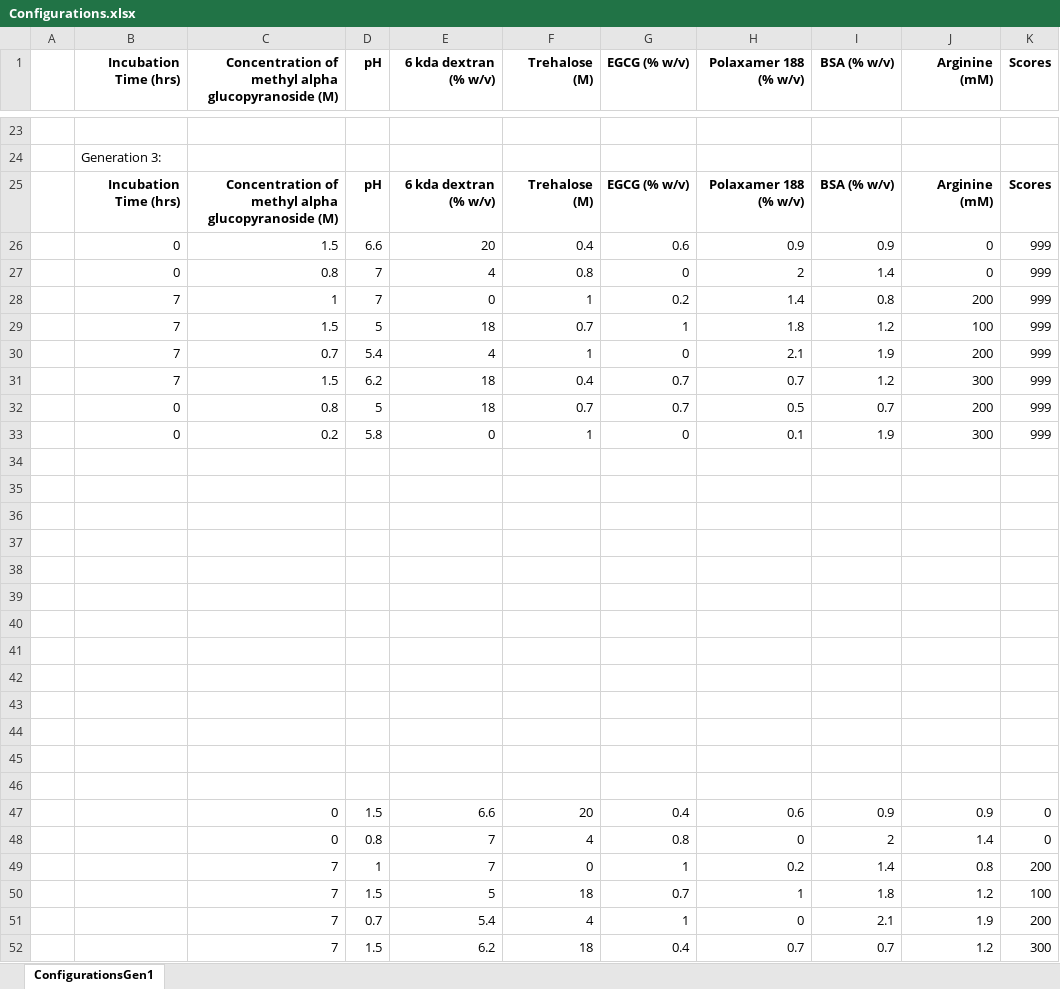
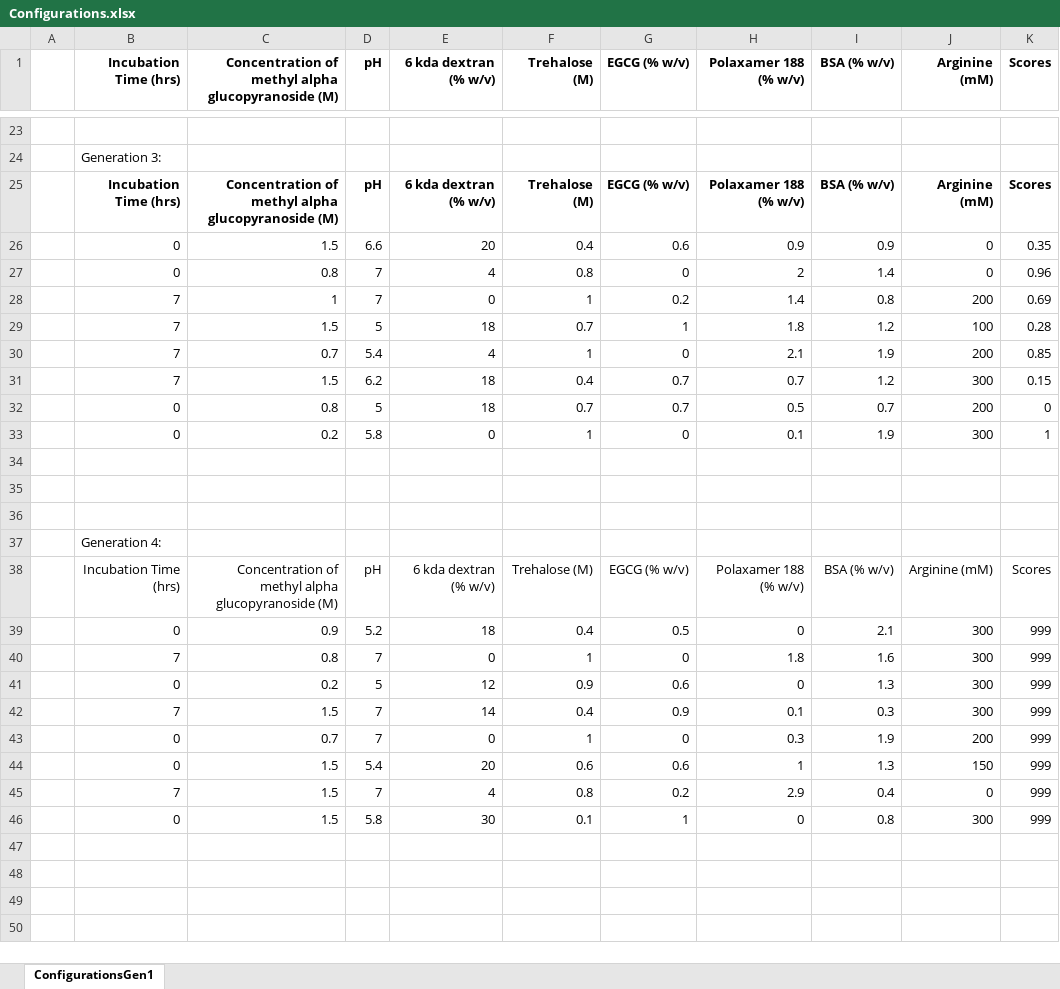
Before and after one commit to MMZAID01GitHub/CloudLab, an Excel workbook: Excel/Configurations.xlsx, sheet ConfigurationsGen1, drawn as a sheet; only a part is shown, gaps mark what is left out; values as stored, in another font and other column widths than the file's, no borders; table styles not drawn; removed rows and columns are numbered as before the commit, all else as after; the diff covers the shown part only; the diff names each change by its address in the sheet, - before the commit and + after, or states it on an @@ line.

```diff
--- a/Excel/Configurations.xlsx (sheet ConfigurationsGen1)
+++ b/Excel/Configurations.xlsx (sheet ConfigurationsGen1)
-K26 (Scores): 999
+K26 (Scores): 0.35
-K27 (Scores): 999
+K27 (Scores): 0.96
-K28 (Scores): 999
+K28 (Scores): 0.69
-K29 (Scores): 999
+K29 (Scores): 0.28
-K30 (Scores): 999
+K30 (Scores): 0.85
-K31 (Scores): 999
+K31 (Scores): 0.15
-K32 (Scores): 999
+K32 (Scores): 0
-K33 (Scores): 999
+K33 (Scores): 1
-B37 (Incubation Time (hrs)): (empty)
+B37 (Incubation Time (hrs)): Generation 4:
-row 38: (empty)
+row 38:  | Incubation Time (hrs) | Concentration of methyl alpha glucopyranoside (M) | pH | 6 kda dextran (% w/v) | Trehalose (M) | EGCG (% w/v) | Polaxamer 188 (% w/v) | BSA (% w/v) | Arginine (mM) | Scores
-row 39: (empty)
+row 39:  | 0 | 0.9 | 5.2 | 18 | 0.4 | 0.5 | 0 | 2.1 | 300 | 999
-row 40: (empty)
+row 40:  | 7 | 0.8 | 7 | 0 | 1 | 0 | 1.8 | 1.6 | 300 | 999
-row 41: (empty)
+row 41:  | 0 | 0.2 | 5 | 12 | 0.9 | 0.6 | 0 | 1.3 | 300 | 999
-row 42: (empty)
+row 42:  | 7 | 1.5 | 7 | 14 | 0.4 | 0.9 | 0.1 | 0.3 | 300 | 999
-row 43: (empty)
+row 43:  | 0 | 0.7 | 7 | 0 | 1 | 0 | 0.3 | 1.9 | 200 | 999
-row 44: (empty)
+row 44:  | 0 | 1.5 | 5.4 | 20 | 0.6 | 0.6 | 1 | 1.3 | 150 | 999
-row 45: (empty)
+row 45:  | 7 | 1.5 | 7 | 4 | 0.8 | 0.2 | 2.9 | 0.4 | 0 | 999
-row 46: (empty)
+row 46:  | 0 | 1.5 | 5.8 | 30 | 0.1 | 1 | 0 | 0.8 | 300 | 999
-row 47:  |  | 0 | 1.5 | 6.6 | 20 | 0.4 | 0.6 | 0.9 | 0.9 | 0
-row 48:  |  | 0 | 0.8 | 7 | 4 | 0.8 | 0 | 2 | 1.4 | 0
-row 49:  |  | 7 | 1 | 7 | 0 | 1 | 0.2 | 1.4 | 0.8 | 200
-row 50:  |  | 7 | 1.5 | 5 | 18 | 0.7 | 1 | 1.8 | 1.2 | 100
-row 51:  |  | 7 | 0.7 | 5.4 | 4 | 1 | 0 | 2.1 | 1.9 | 200
-row 52:  |  | 7 | 1.5 | 6.2 | 18 | 0.4 | 0.7 | 0.7 | 1.2 | 300
```
Also changed, not shown: 2 removed rows elsewhere in this sheet, 7 other files.
